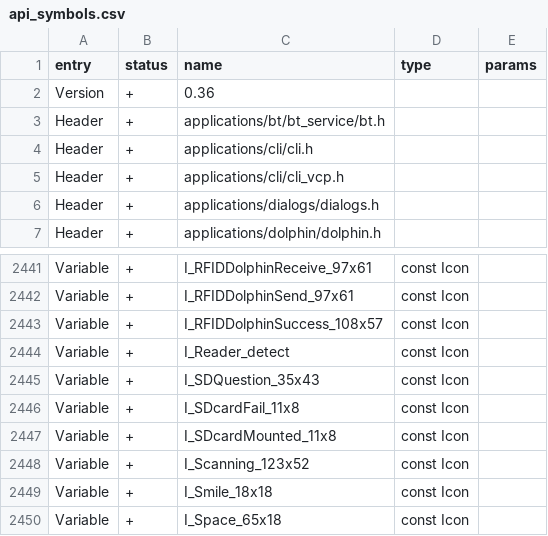
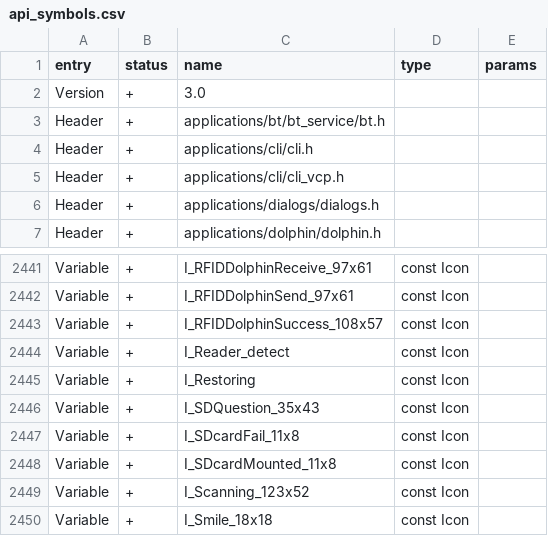
Before and after one commit to flipperdevices/flipperzero-firmware, a CSV file: firmware/targets/f7/api_symbols.csv, drawn as a sheet; only a part is shown, gaps mark what is left out; the shorter side is filled out with more unchanged rows.

```diff
--- a/firmware/targets/f7/api_symbols.csv
+++ b/firmware/targets/f7/api_symbols.csv
@@ -1,3 +1,3 @@
 entry,status,name,type,params
-Version,+,0.36,,
+Version,+,3.0,,
 Header,+,applications/bt/bt_service/bt.h,,
@@ -2444,2 +2444,3 @@ Variable,+,I_RFIDDolphinSuccess_108x57,const Icon,
 Variable,+,I_Reader_detect,const Icon,
+Variable,+,I_Restoring,const Icon,
 Variable,+,I_SDQuestion_35x43,const Icon,
```
Also changed, not shown: 2 other files.
